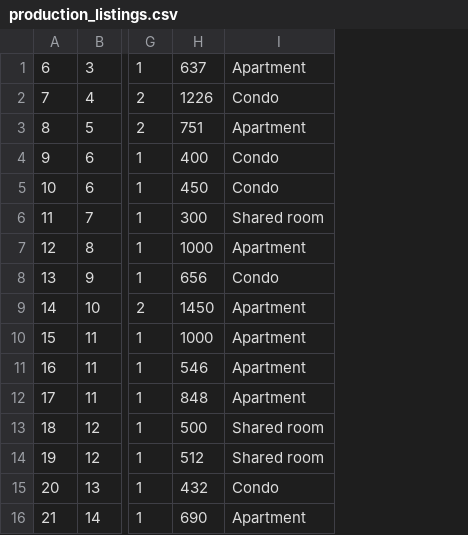
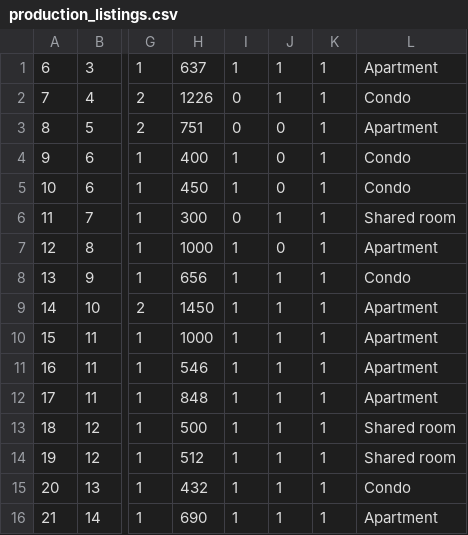
Before and after one commit to RyanChenM7/GiraffeZoo, a CSV file: backend/data/production_listings.csv, drawn as a sheet; only a part is shown, gaps mark what is left out; the diff names each change by its address in the sheet, - before the commit and + after, or states it on an @@ line.

Commit message:
fix production data

```diff
--- a/backend/data/production_listings.csv
+++ b/backend/data/production_listings.csv
+column I, rows 1-16: 1 | 0 | 0 | 1 | 1 | 0 | 1 | 1 | 1 | 1 | 1 | 1 | 1 | 1 | 1 | 1
+column J, rows 1-16: 1 | 1 | 0 | 0 | 0 | 1 | 0 | 1 | 1 | 1 | 1 | 1 | 1 | 1 | 1 | 1
+column K, rows 1-16: all 1
```
